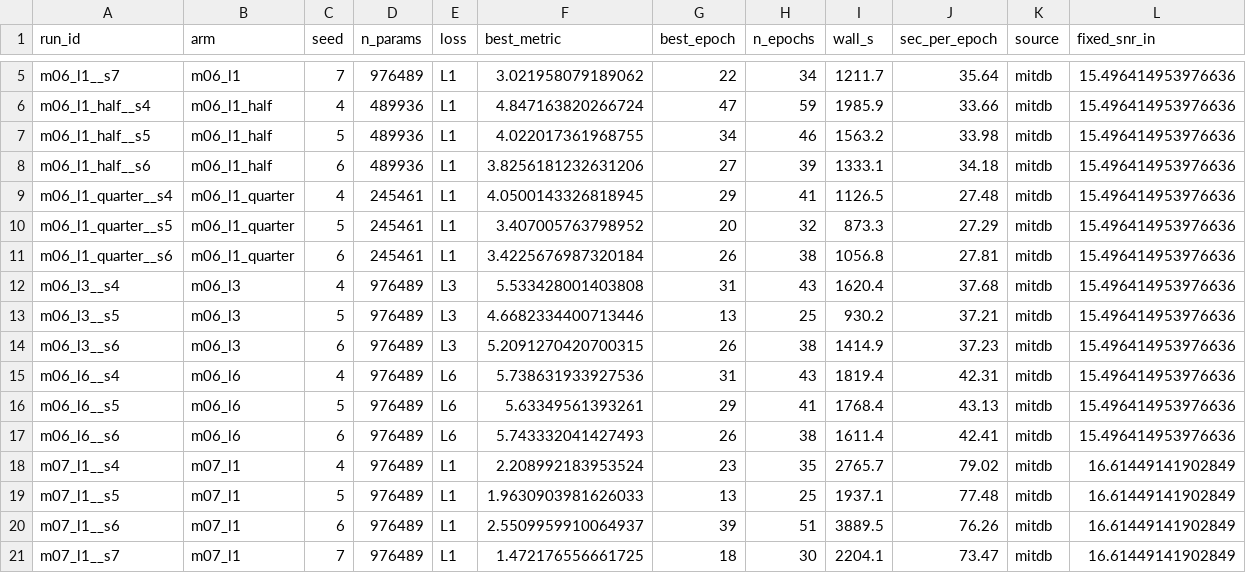
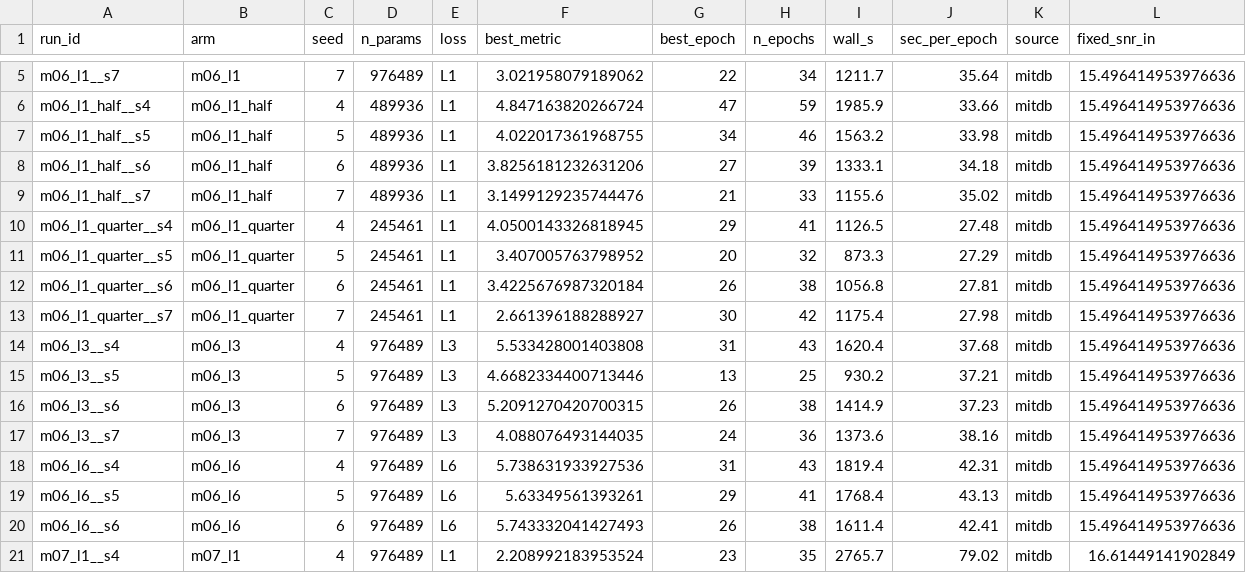
Before and after one commit to userpawbaw/ECG_denoising_method_comparision, a CSV file: results/ext/structure/sweep.csv, drawn as a sheet; only a part is shown, gaps mark what is left out; the shorter side is filled out with more unchanged rows; rows hold the shown columns only; the diff names each change by its address in the sheet, - before the commit and + after, or states it on an @@ line.

```diff
--- a/results/ext/structure/sweep.csv
+++ b/results/ext/structure/sweep.csv
+row 9: m06_l1_half__s7 | m06_l1_half | 7 | 489936 | L1 | 3.1499129235744476 | 21 | 33 | 1155.6 | 35.02 | mitdb | 15.496414953976636
+row 13: m06_l1_quarter__s7 | m06_l1_quarter | 7 | 245461 | L1 | 2.661396188288927 | 30 | 42 | 1175.4 | 27.98 | mitdb | 15.496414953976636
+row 17: m06_l3__s7 | m06_l3 | 7 | 976489 | L3 | 4.088076493144035 | 24 | 36 | 1373.6 | 38.16 | mitdb | 15.496414953976636
```
Also changed, not shown: results/ext/structure/m06_l1_quarter__s7/log.csv, 15 other files.
